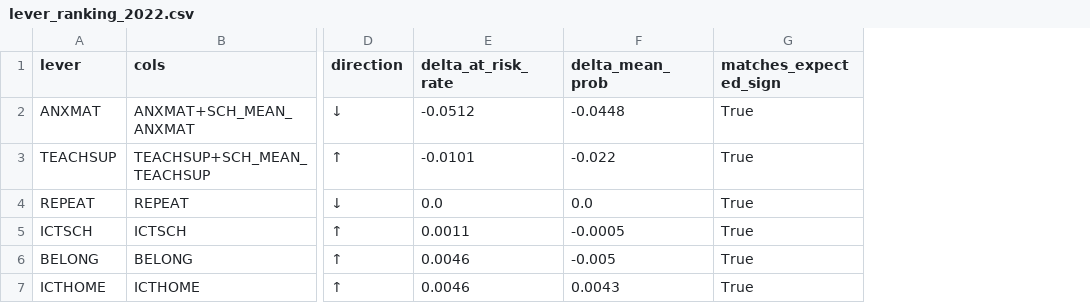
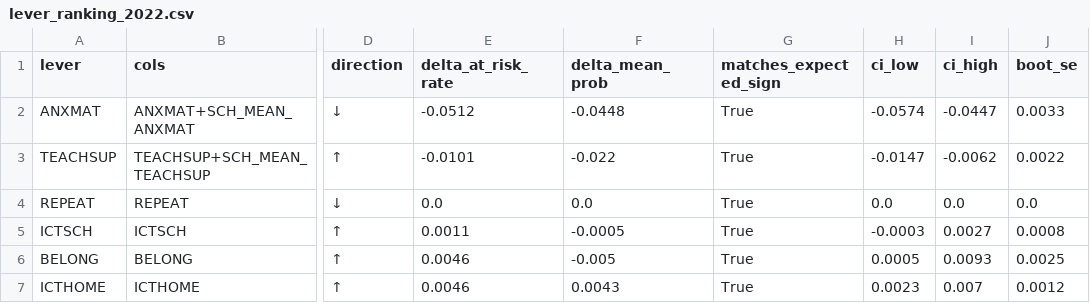
Before and after one commit to xhoja/oecd-pisa-albania, a CSV file: outputs/results/lever_ranking_2022.csv, drawn as a sheet; only a part is shown, gaps mark what is left out; the diff names each change by its address in the sheet, - before the commit and + after, or states it on an @@ line.

Commit message:
feat: bootstrap CIs on lever effects, geographic-novelty positioning, single policy recommendation
Close the three reviewer gaps flagged in review.

Uncertainty on lever effects: add a population bootstrap (400 resamples of the
students, fitted model held fixed) that puts a 95% CI on every lever's at-risk
reduction. Math anxiety -5.1pp [4.5, 5.7] and teacher support -1.0pp [0.6, 1.5]
are the only intervals excluding zero; the rest hug zero. Wired into the ranking
CSV, the figure (error bars), notebook 08 Part D, and the paper results/methods.

Related-work positioning: add a paragraph establishing that within-country PISA
geographic disparity is documented only qualitatively for Albania, and claiming
this as the first design-based within-country decomposition of low-proficiency
risk with per-gap significance tests. New World Bank Albania education reference.

Single policy recommendation: one explicit discussion paragraph tying geography,
levers and fairness together, target the North/rural/public bands, lead with
anxiety programmes in urban schools and structural investment in rural ones, and
deploy the equity-corrected screener to direct the effort.

- new bootstrap test (188 -> 189), full suite green
- notebook 08 rebuilt and re-executed; paper rebuilt (26 -> 27 pages)

```diff
--- a/outputs/results/lever_ranking_2022.csv
+++ b/outputs/results/lever_ranking_2022.csv
+column H (ci_low), rows 2-7: -0.0574 | -0.0147 | 0.0 | -0.0003 | 0.0005 | 0.0023
+column I (ci_high), rows 2-7: -0.0447 | -0.0062 | 0.0 | 0.0027 | 0.0093 | 0.007
+column J (boot_se), rows 2-7: 0.0033 | 0.0022 | 0.0 | 0.0008 | 0.0025 | 0.0012
```
Also changed, not shown: 24 other files.
